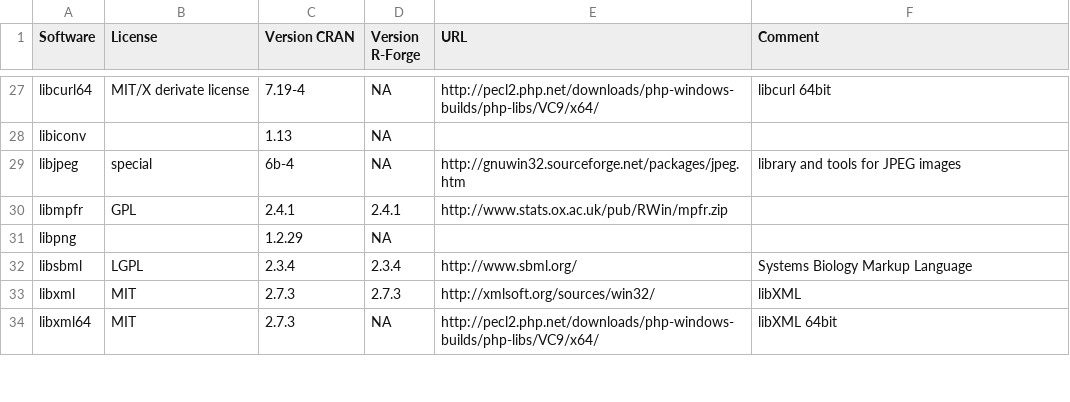
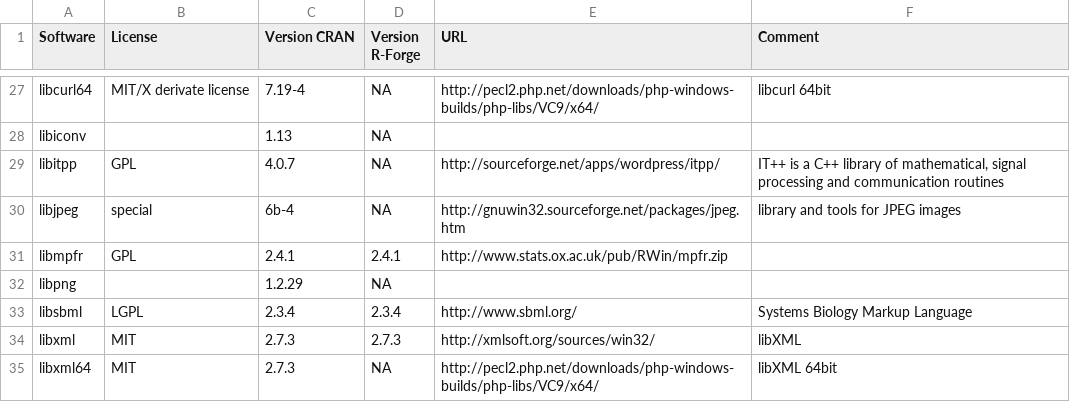
Before and after one commit to r-forge/site, a CSV file: conf/win/installed_software.csv, drawn as a sheet; only a part is shown, gaps mark what is left out.

Commit message:
libitpp added
git-svn-id: svn://svn.r-forge.r-project.org/svnroot/site@189 edb9625f-4e0d-4859-8d74-9fd3b1da38cb

```diff
--- a/conf/win/installed_software.csv
+++ b/conf/win/installed_software.csv
@@ -28,2 +28,3 @@
 "libiconv","",1.13,NA,"",""
+"libitpp","GPL",4.0.7,NA,"http://sourceforge.net/apps/wordpress/itpp/","IT++ is a C++ library of mathematical, signal processing and communication routines"
 "libjpeg","special",6b-4,NA,"http://gnuwin32.sourceforge.net/packages/jpeg.htm","library and tools for JPEG images"
```
